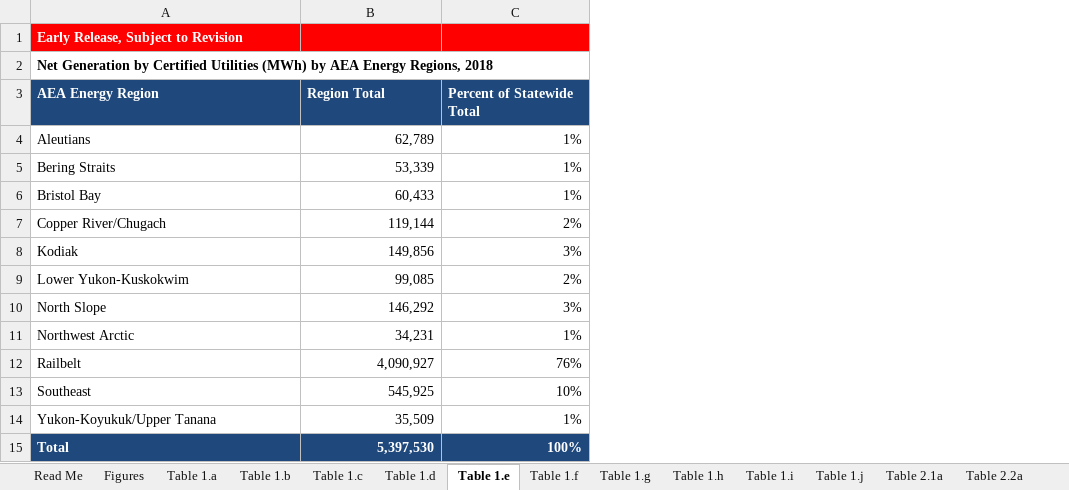
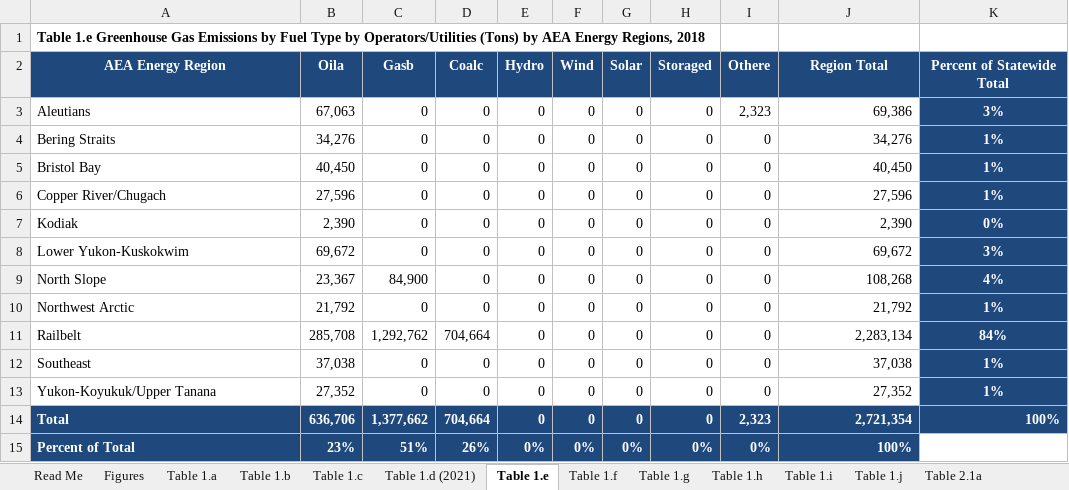
Before and after one commit to acep-uaf/ak-energy-statistics-2011_2021, an Excel workbook: workbooks/2018_AK_Energy_Statistics.xlsx, sheet Table 1.e, drawn as a sheet; only a part is shown; values as stored, in another font and other column widths than the file's, no borders; removed rows and columns are numbered as before the commit, all else as after; the diff covers the shown part only; the diff names each change by its address in the sheet, - before the commit and + after, or states it on an @@ line.

```diff
--- a/workbooks/2018_AK_Energy_Statistics.xlsx (sheet Table 1.e)
+++ b/workbooks/2018_AK_Energy_Statistics.xlsx (sheet Table 1.e)
-sheet tab: Table 1.d
+sheet tab: Table 1.d (2021)
+column B (Oila), rows 3-14: 67,063 | 34,276 | 40,450 | 27,596 | 2,390 | 69,672 | 23,367 | 21,792 | 285,708 | 37,038 | 27,352 | 636,706
+column C (Gasb), rows 3-14: 0 | 0 | 0 | 0 | 0 | 0 | 84,900 | 0 | 1,292,762 | 0 | 0 | 1,377,662
+column D (Coalc), rows 3-14: 0 | 0 | 0 | 0 | 0 | 0 | 0 | 0 | 704,664 | 0 | 0 | 704,664
+column E (Hydro), rows 3-14: all 0
+column F (Wind), rows 3-14: all 0
+column G (Solar), rows 3-14: all 0
+column H (Storaged), rows 3-14: all 0
+column I (Othere), rows 3-14: 2,323 | 0 | 0 | 0 | 0 | 0 | 0 | 0 | 0 | 0 | 0 | 2,323
-A1 (AEA Energy Region): Early Release, Subject to Revision
+A1 (AEA Energy Region): Table 1.e Greenhouse Gas Emissions by Fuel Type by Operators/Utilities (Tons) by AEA Energy Regions, 2018
@@ A1 fill: #FF0000 → none, text colour: #FFFFFF → black @@
-J1:K1 fill: #FF0000
+J1:K1 fill: none
-row 2: Net Generation by Certified Utilities (MWh) by AEA Energy Regions, 2018
-A2 alignment: left
+A2 alignment: center
-J2:K2 alignment: left
+J2:K2 alignment: center
-J3 (Region Total): 62,789
+J3 (Region Total): 69,386
-K3 (Percent of Statewide Total): 1%
+K3 (Percent of Statewide Total): 3%
@@ K3:K13 fill: none → #1F497D, bold: off → on, text colour: black → #FFFFFF, alignment: right → center @@
-J4 (Region Total): 53,339
+J4 (Region Total): 34,276
-J5 (Region Total): 60,433
+J5 (Region Total): 40,450
-J6 (Region Total): 119,144
+J6 (Region Total): 27,596
-K6 (Percent of Statewide Total): 2%
+K6 (Percent of Statewide Total): 1%
-J7 (Region Total): 149,856
+J7 (Region Total): 2,390
-K7 (Percent of Statewide Total): 3%
+K7 (Percent of Statewide Total): 0%
-J8 (Region Total): 99,085
+J8 (Region Total): 69,672
-K8 (Percent of Statewide Total): 2%
+K8 (Percent of Statewide Total): 3%
-J9 (Region Total): 146,292
+J9 (Region Total): 108,268
-K9 (Percent of Statewide Total): 3%
+K9 (Percent of Statewide Total): 4%
-J10 (Region Total): 34,231
+J10 (Region Total): 21,792
-J11 (Region Total): 4,090,927
+J11 (Region Total): 2,283,134
-K11 (Percent of Statewide Total): 76%
+K11 (Percent of Statewide Total): 84%
-J12 (Region Total): 545,925
+J12 (Region Total): 37,038
-K12 (Percent of Statewide Total): 10%
+K12 (Percent of Statewide Total): 1%
-J13 (Region Total): 35,509
+J13 (Region Total): 27,352
-J14 (Region Total): 5,397,530
+J14 (Region Total): 2,721,354
+row 15: Percent of Total | 23% | 51% | 26% | 0% | 0% | 0% | 0% | 0% | 100%
```
Also changed, not shown: 5 added rows elsewhere in this sheet, sheet Table 2.4a, sheet Table 2.3c, sheet Table 2.5a, sheet Table 2.3b, sheet Table 2.3a, sheet Table 2.5b, 18 more sheets, other sheet tabs, formulas that keep their value, charts or pictures, workbooks/2015_AK_Energy_Statistics.xlsx, workbooks/2017_AK_Energy_Statistics.xlsx, 7 other files.
